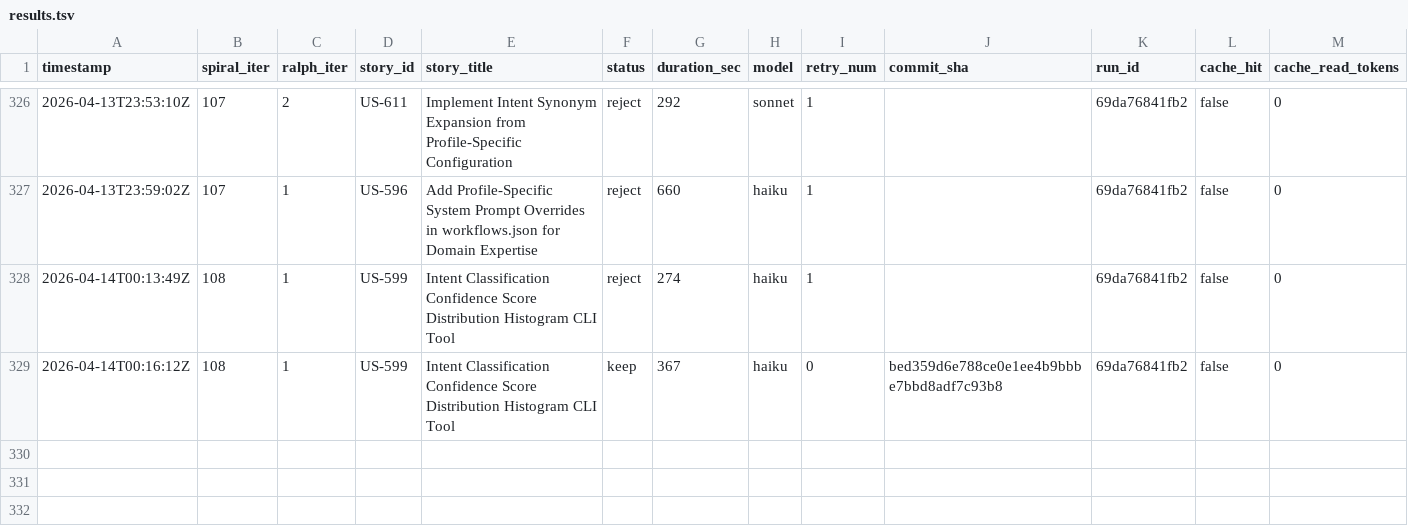
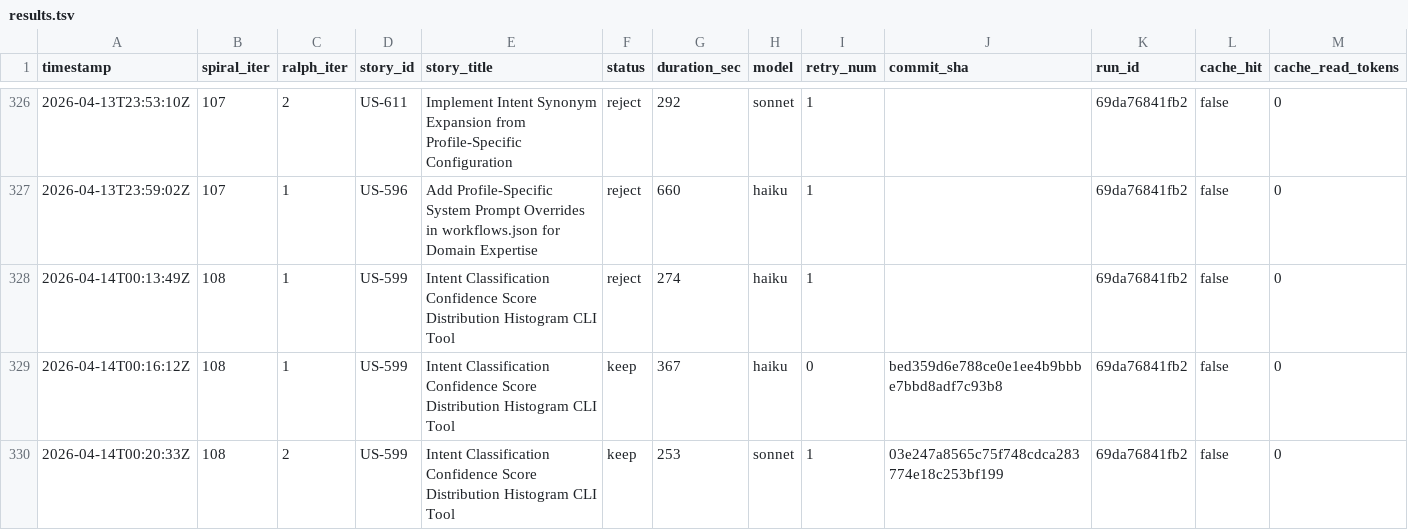
Before and after one commit to wenjyue84/rainbow-ai, a TSV file: results.tsv, drawn as a sheet; only a part is shown, gaps mark what is left out; rows hold the shown columns only; the diff names each change by its address in the sheet, - before the commit and + after, or states it on an @@ line.

```diff
--- a/results.tsv
+++ b/results.tsv
+row 330: 2026-04-14T00:20:33Z | 108 | 2 | US-599 | Intent Classification Confidence Score Distribution Histogram CLI Tool | keep | 253 | sonnet | 1 | 03e247a8565c75f748cdca283774e18c253bf199 | 69da76841fb2 | false | 0
```
Also changed, not shown: 4 other files.
